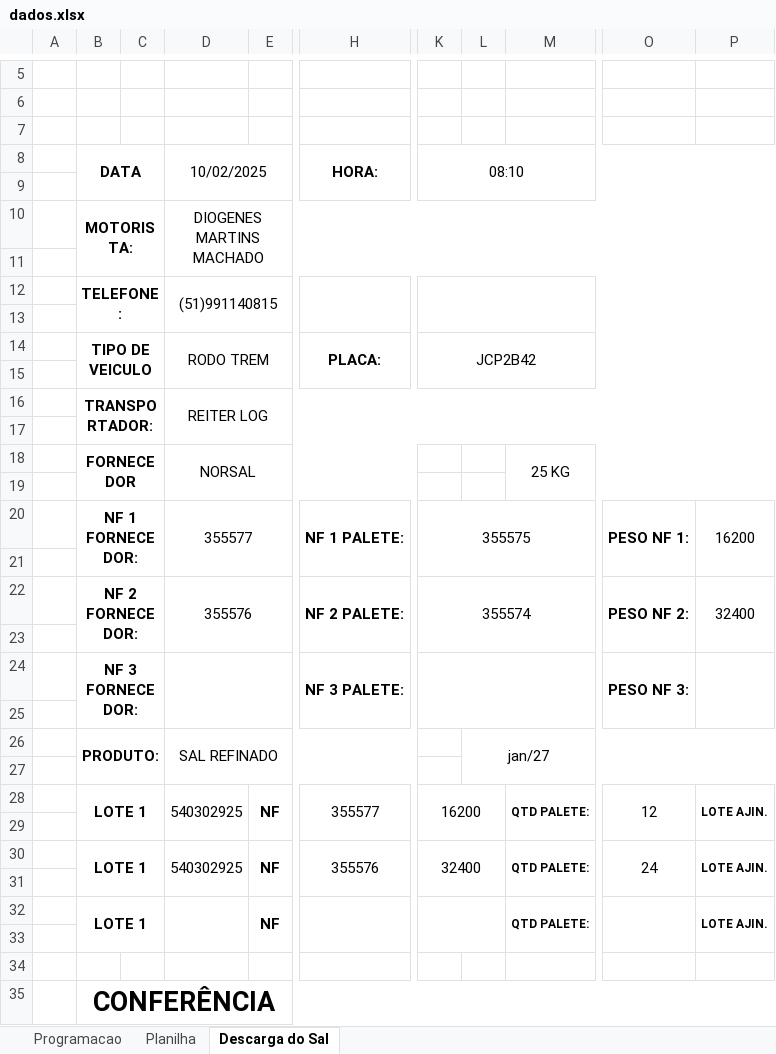
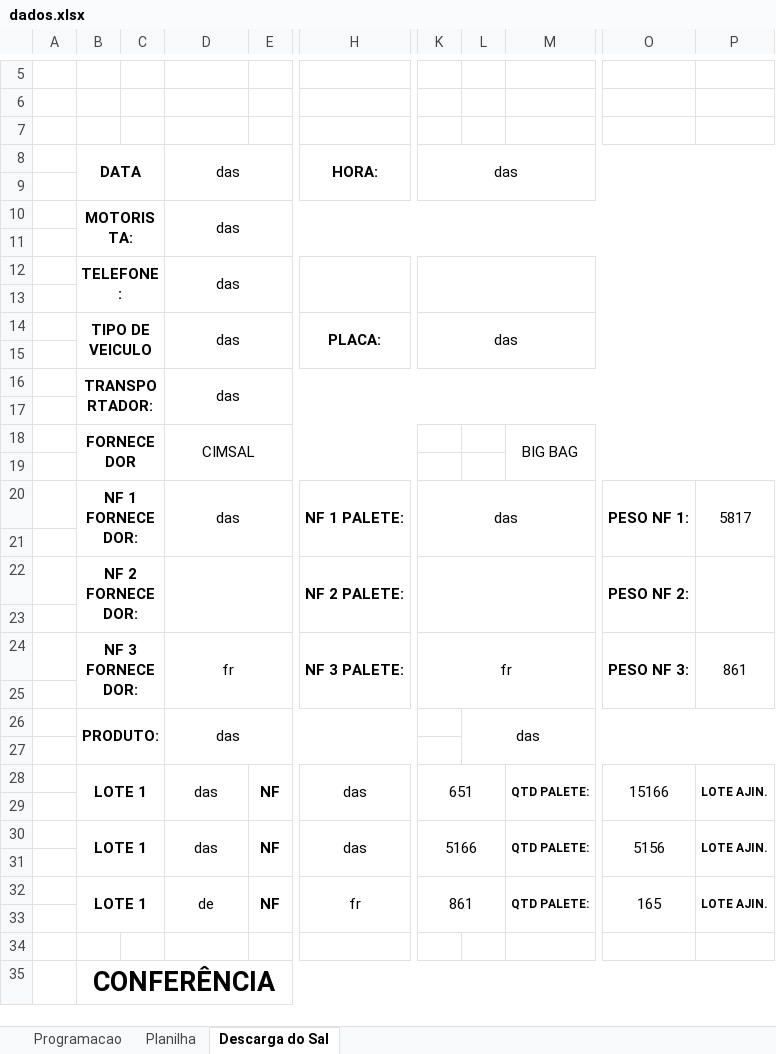
Before and after one commit to joaoPedroDaCunha/armazem_python, an Excel workbook: dados.xlsx, sheet Descarga do Sal, drawn as a sheet; only a part is shown, gaps mark what is left out; values as stored, in another font and other column widths than the file's, no borders; charts and pictures not drawn; the diff names each change by its address in the sheet, - before the commit and + after, or states it on an @@ line.

```diff
--- a/dados.xlsx (sheet Descarga do Sal)
+++ b/dados.xlsx (sheet Descarga do Sal)
-D8: 10/02/2025
+D8: das
-K8: 08:10
+K8: das
-D10: DIOGENES MARTINS MACHADO
+D10: das
-D12: (51)991140815
+D12: das
-D14: RODO TREM
+D14: das
-K14: JCP2B42
+K14: das
-D16: REITER LOG
+D16: das
-D18: NORSAL
+D18: CIMSAL
-M18: 25 KG
+M18: BIG BAG
-D20: 355577
+D20: das
-K20: 355575
+K20: das
-P20: 16200
+P20: 5817
-D22: 355576
+D22: (empty)
-K22: 355574
+K22: (empty)
-P22: 32400
+P22: (empty)
-D24: (empty)
+D24: fr
-K24: (empty)
+K24: fr
-P24: (empty)
+P24: 861
-D26: SAL REFINADO
+D26: das
-L26: jan/27
+L26: das
-D28: 540302925
+D28: das
-H28: 355577
+H28: das
-K28: 16200
+K28: 651
-O28: 12
+O28: 15166
-D30: 540302925
+D30: das
-H30: 355576
+H30: das
-K30: 32400
+K30: 5166
-O30: 24
+O30: 5156
-D32: (empty)
+D32: de
-H32: (empty)
+H32: fr
-K32: (empty)
+K32: 861
-O32: (empty)
+O32: 165
```
Also changed, not shown: sheet Planilha, sheet Programacao, 1 other file.
